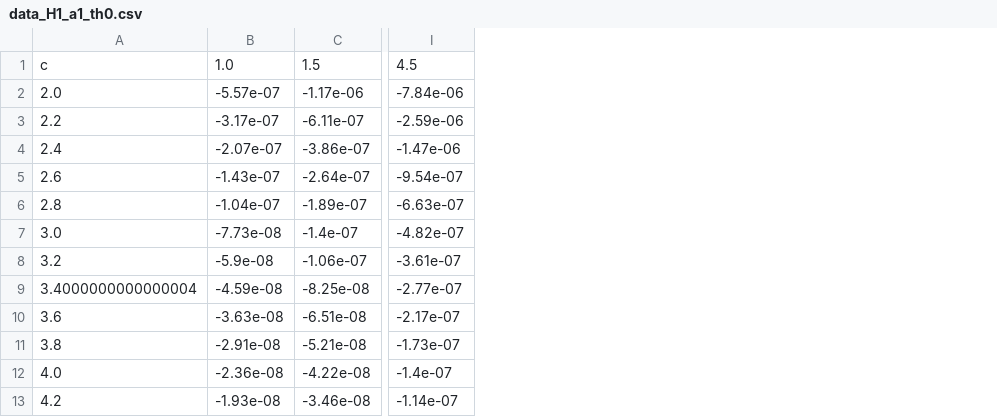
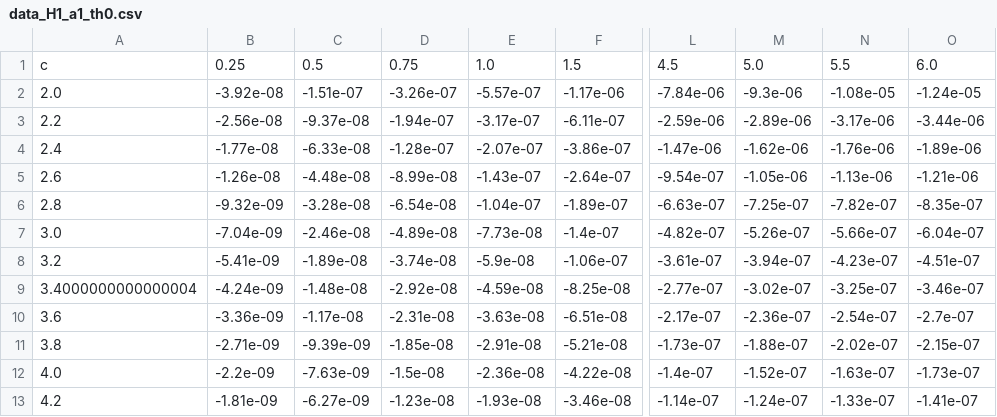
Before and after one commit to AstroAnmol/Two_Grains_Output, a CSV file: Data/data_H1_a1_th0.csv, drawn as a sheet; only a part is shown, gaps mark what is left out; the diff names each change by its address in the sheet, - before the commit and + after, or states it on an @@ line.

Commit message:
added data from 0.25-6

```diff
--- a/Data/data_H1_a1_th0.csv
+++ b/Data/data_H1_a1_th0.csv
+column B, rows 1-13: 0.25 | -3.92e-08 | -2.56e-08 | -1.77e-08 | -1.26e-08 | -9.32e-09 | -7.04e-09 | -5.41e-09 | -4.24e-09 | -3.36e-09 | -2.71e-09 | -2.2e-09 | -1.81e-09
+column C, rows 1-13: 0.5 | -1.51e-07 | -9.37e-08 | -6.33e-08 | -4.48e-08 | -3.28e-08 | -2.46e-08 | -1.89e-08 | -1.48e-08 | -1.17e-08 | -9.39e-09 | -7.63e-09 | -6.27e-09
+column D, rows 1-13: 0.75 | -3.26e-07 | -1.94e-07 | -1.28e-07 | -8.99e-08 | -6.54e-08 | -4.89e-08 | -3.74e-08 | -2.92e-08 | -2.31e-08 | -1.85e-08 | -1.5e-08 | -1.23e-08
+column M, rows 1-13: 5.0 | -9.3e-06 | -2.89e-06 | -1.62e-06 | -1.05e-06 | -7.25e-07 | -5.26e-07 | -3.94e-07 | -3.02e-07 | -2.36e-07 | -1.88e-07 | -1.52e-07 | -1.24e-07
+column N, rows 1-13: 5.5 | -1.08e-05 | -3.17e-06 | -1.76e-06 | -1.13e-06 | -7.82e-07 | -5.66e-07 | -4.23e-07 | -3.25e-07 | -2.54e-07 | -2.02e-07 | -1.63e-07 | -1.33e-07
+column O, rows 1-13: 6.0 | -1.24e-05 | -3.44e-06 | -1.89e-06 | -1.21e-06 | -8.35e-07 | -6.04e-07 | -4.51e-07 | -3.46e-07 | -2.7e-07 | -2.15e-07 | -1.73e-07 | -1.41e-07
```
Also changed, not shown: 1 other file.
